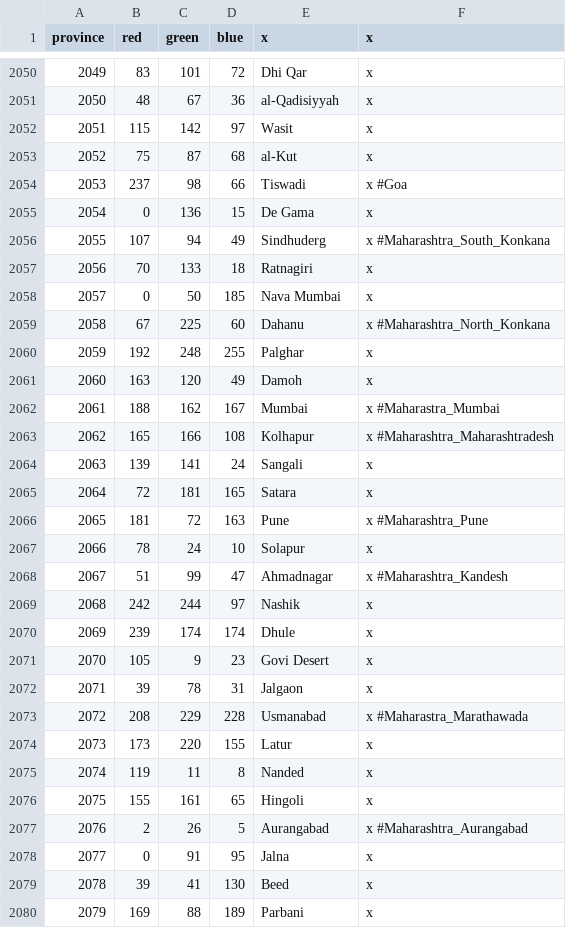
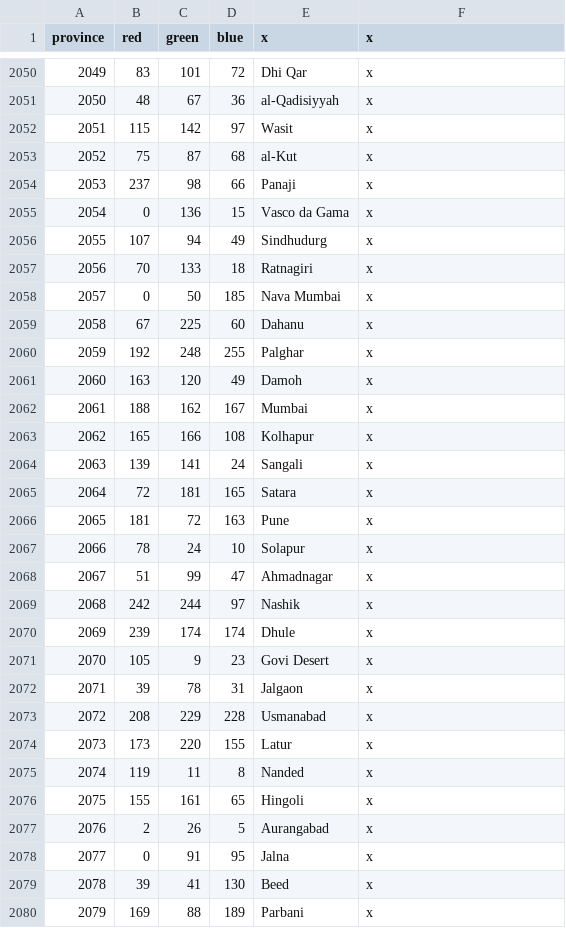
Before and after one commit to klorpa/After-The-End-Eurasia, a CSV file: ATE_Eurasia/map/definition.csv, drawn as a sheet; only a part is shown, gaps mark what is left out; the diff covers the shown part only.

```diff
--- a/ATE_Eurasia/map/definition.csv
+++ b/ATE_Eurasia/map/definition.csv
@@ -2053,17 +2053,17 @@ province;red;green;blue;x;x
 2052;75;87;68;al-Kut;x
-2053;237;98;66;Tiswadi;x #Goa
-2054;0;136;15;De Gama;x
-2055;107;94;49;Sindhuderg;x #Maharashtra_South_Konkana
+2053;237;98;66;Panaji;x
+2054;0;136;15;Vasco da Gama;x
+2055;107;94;49;Sindhudurg;x
 2056;70;133;18;Ratnagiri;x
 2057;0;50;185;Nava Mumbai;x
-2058;67;225;60;Dahanu;x #Maharashtra_North_Konkana
+2058;67;225;60;Dahanu;x
 2059;192;248;255;Palghar;x
 2060;163;120;49;Damoh;x
-2061;188;162;167;Mumbai;x #Maharastra_Mumbai
-2062;165;166;108;Kolhapur;x #Maharashtra_Maharashtradesh
+2061;188;162;167;Mumbai;x
+2062;165;166;108;Kolhapur;x
 2063;139;141;24;Sangali;x
 2064;72;181;165;Satara;x
-2065;181;72;163;Pune;x #Maharashtra_Pune
+2065;181;72;163;Pune;x
 2066;78;24;10;Solapur;x
-2067;51;99;47;Ahmadnagar;x #Maharashtra_Kandesh
+2067;51;99;47;Ahmadnagar;x
 2068;242;244;97;Nashik;x
@@ -2072,3 +2072,3 @@ province;red;green;blue;x;x
 2071;39;78;31;Jalgaon;x
-2072;208;229;228;Usmanabad;x #Maharastra_Marathawada
+2072;208;229;228;Usmanabad;x
 2073;173;220;155;Latur;x
@@ -2076,3 +2076,3 @@ province;red;green;blue;x;x
 2075;155;161;65;Hingoli;x
-2076;2;26;5;Aurangabad;x #Maharashtra_Aurangabad
+2076;2;26;5;Aurangabad;x
 2077;0;91;95;Jalna;x
```
Also changed, not shown: 34 edited cells elsewhere in this file, ATE_Eurasia/localisation/000_provinces.csv, ATE_Eurasia/localisation/000_titles_baronies.csv, 25 other files.
